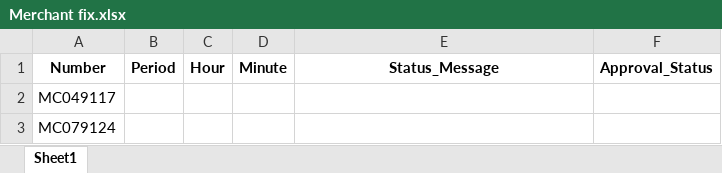
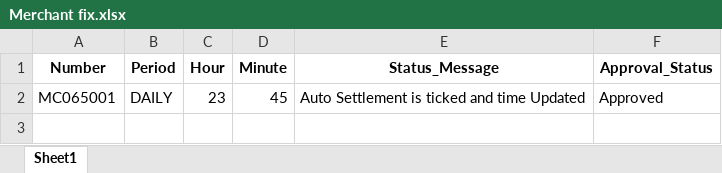
Before and after one commit to mamunshawon/Automation, an Excel workbook: Merchant fix.xlsx, sheet Sheet1, drawn as a sheet; values as stored, in another font and other column widths than the file's, no borders; removed rows and columns are numbered as before the commit, all else as after; the diff names each change by its address in the sheet, - before the commit and + after, or states it on an @@ line.

```diff
--- a/Merchant fix.xlsx (sheet Sheet1)
+++ b/Merchant fix.xlsx (sheet Sheet1)
-row 2: MC049117
-row 3: MC079124
+row 2: MC065001 | DAILY | 23 | 45 | Auto Settlement is ticked and time Updated | Approved
```
Also changed, not shown: Merchant fixx.xlsx, 9 other files.
